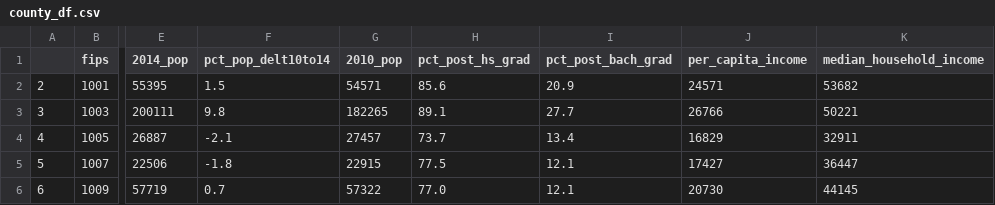
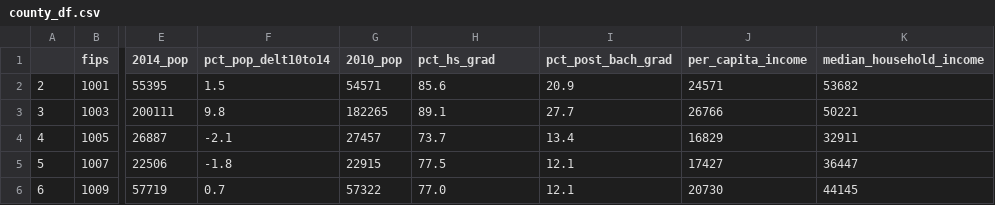
Before and after one commit to nataliepiehl/project_two, a CSV file: Results/county_df.csv, drawn as a sheet; only a part is shown, gaps mark what is left out; the diff names each change by its address in the sheet, - before the commit and + after, or states it on an @@ line.

Commit message:
shortened column name

```diff
--- a/Results/county_df.csv
+++ b/Results/county_df.csv
-H1: pct_post_hs_grad
+H1: pct_hs_grad
```
Also changed, not shown: Results/county_dict_df.csv, 1 other file.
